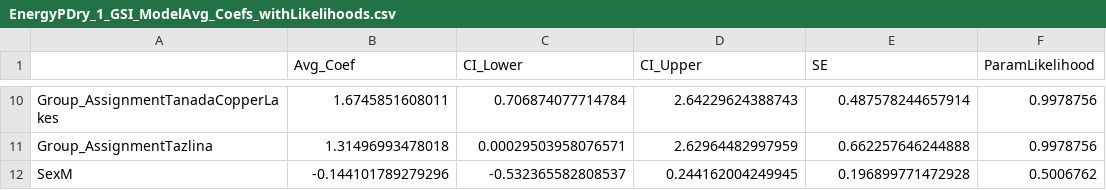
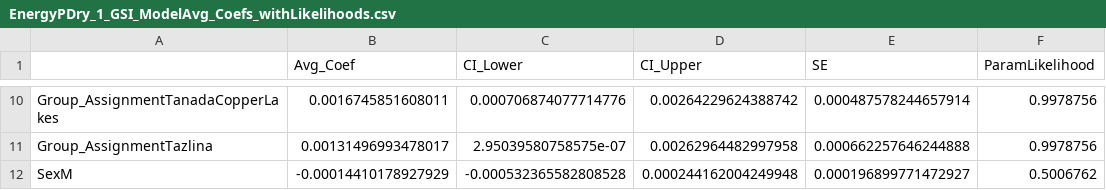
Before and after one commit to abigailhost/cr_sockeye, a CSV file: ALHcode/AIC/energydensity_GSI/EnergyPDry_1_GSI_ModelAvg_Coefs_withLikelihoods.csv, drawn as a sheet; only a part is shown, gaps mark what is left out; the diff covers the shown part only.

Commit message:
edits to AIC code for some manuscript tables

```diff
--- a/ALHcode/AIC/energydensity_GSI/EnergyPDry_1_GSI_ModelAvg_Coefs_withLikelihoods.csv
+++ b/ALHcode/AIC/energydensity_GSI/EnergyPDry_1_GSI_ModelAvg_Coefs_withLikelihoods.csv
@@ -10,3 +10,3 @@
-"Group_AssignmentTanadaCopperLakes",1.6745851608011,0.706874077714784,2.64229624388743,0.487578244657914,0.9978756
-"Group_AssignmentTazlina",1.31496993478018,0.00029503958076571,2.62964482997959,0.662257646244888,0.9978756
-"SexM",-0.144101789279296,-0.532365582808537,0.244162004249945,0.196899771472928,0.5006762
+"Group_AssignmentTanadaCopperLakes",0.0016745851608011,0.000706874077714776,0.00264229624388742,0.000487578244657914,0.9978756
+"Group_AssignmentTazlina",0.00131496993478017,2.95039580758575e-07,0.00262964482997958,0.000662257646244888,0.9978756
+"SexM",-0.00014410178927929,-0.000532365582808528,0.000244162004249948,0.000196899771472927,0.5006762
```
Also changed, not shown: 32 edited cells elsewhere in this file, ALHcode/AIC/energydensity_GSI/AICresults_EnergyPDry_1~GSI.csv, 4 other files.
